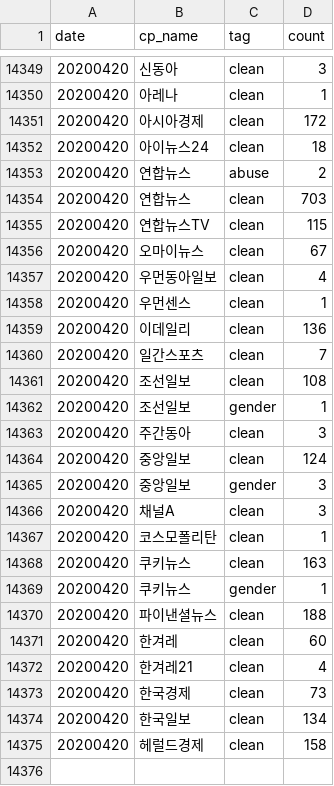
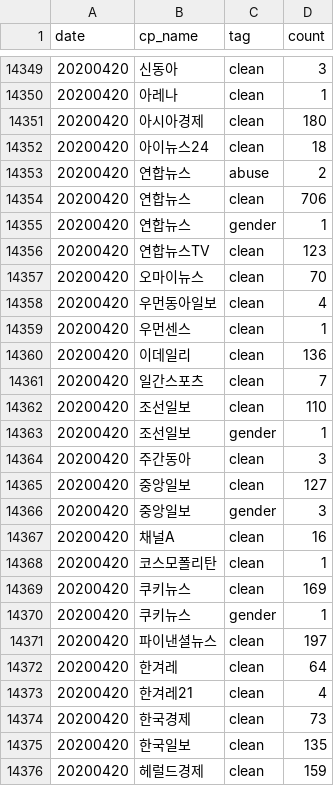
Before and after one commit to newshunter12/done-it-again, a CSV file: _data/stats.csv, drawn as a sheet; only a part is shown, gaps mark what is left out; the diff covers the shown part only.

```diff
--- a/_data/stats.csv
+++ b/_data/stats.csv
@@ -14350,8 +14350,9 @@ date,cp_name,tag,count
 20200420,아레나,clean,1
-20200420,아시아경제,clean,172
+20200420,아시아경제,clean,180
 20200420,아이뉴스24,clean,18
 20200420,연합뉴스,abuse,2
-20200420,연합뉴스,clean,703
-20200420,연합뉴스TV,clean,115
-20200420,오마이뉴스,clean,67
+20200420,연합뉴스,clean,706
+20200420,연합뉴스,gender,1
+20200420,연합뉴스TV,clean,123
+20200420,오마이뉴스,clean,70
 20200420,우먼동아일보,clean,4
@@ -14360,16 +14361,16 @@ date,cp_name,tag,count
 20200420,일간스포츠,clean,7
-20200420,조선일보,clean,108
+20200420,조선일보,clean,110
 20200420,조선일보,gender,1
 20200420,주간동아,clean,3
-20200420,중앙일보,clean,124
+20200420,중앙일보,clean,127
 20200420,중앙일보,gender,3
-20200420,채널A,clean,3
+20200420,채널A,clean,16
 20200420,코스모폴리탄,clean,1
-20200420,쿠키뉴스,clean,163
+20200420,쿠키뉴스,clean,169
 20200420,쿠키뉴스,gender,1
-20200420,파이낸셜뉴스,clean,188
-20200420,한겨레,clean,60
+20200420,파이낸셜뉴스,clean,197
+20200420,한겨레,clean,64
 20200420,한겨레21,clean,4
 20200420,한국경제,clean,73
-20200420,한국일보,clean,134
-20200420,헤럴드경제,clean,158
+20200420,한국일보,clean,135
+20200420,헤럴드경제,clean,159
```
Also changed, not shown: 19 edited cells elsewhere in this file, _data/stats_best_cps.csv, _data/stats_daily.csv, 2 other files.
